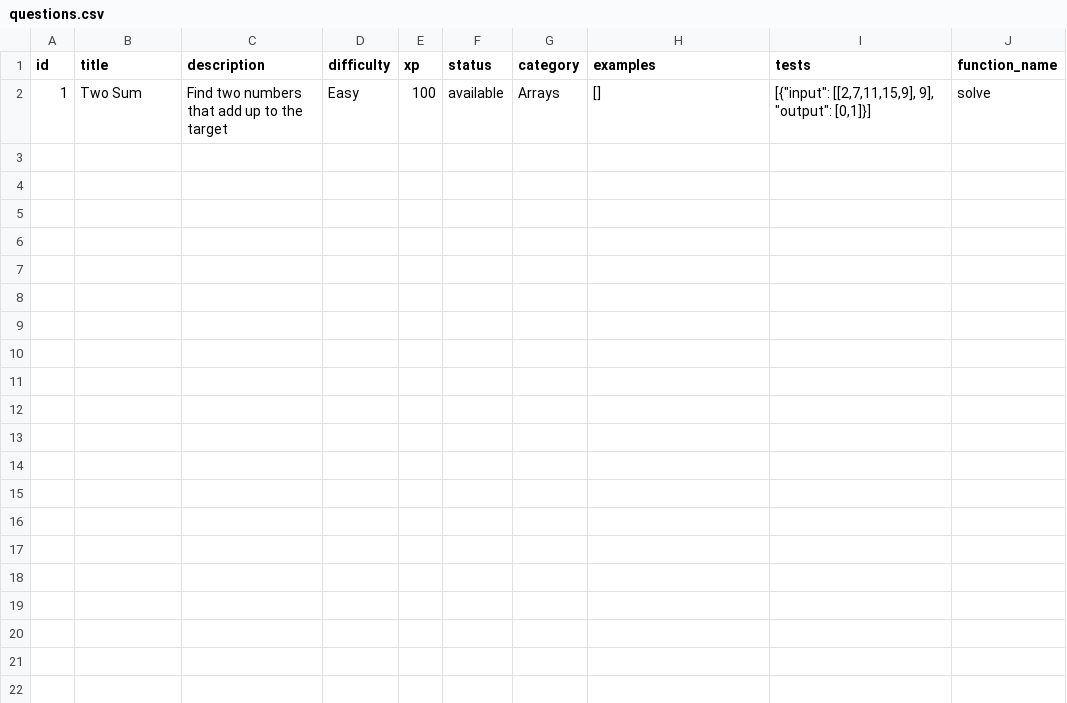
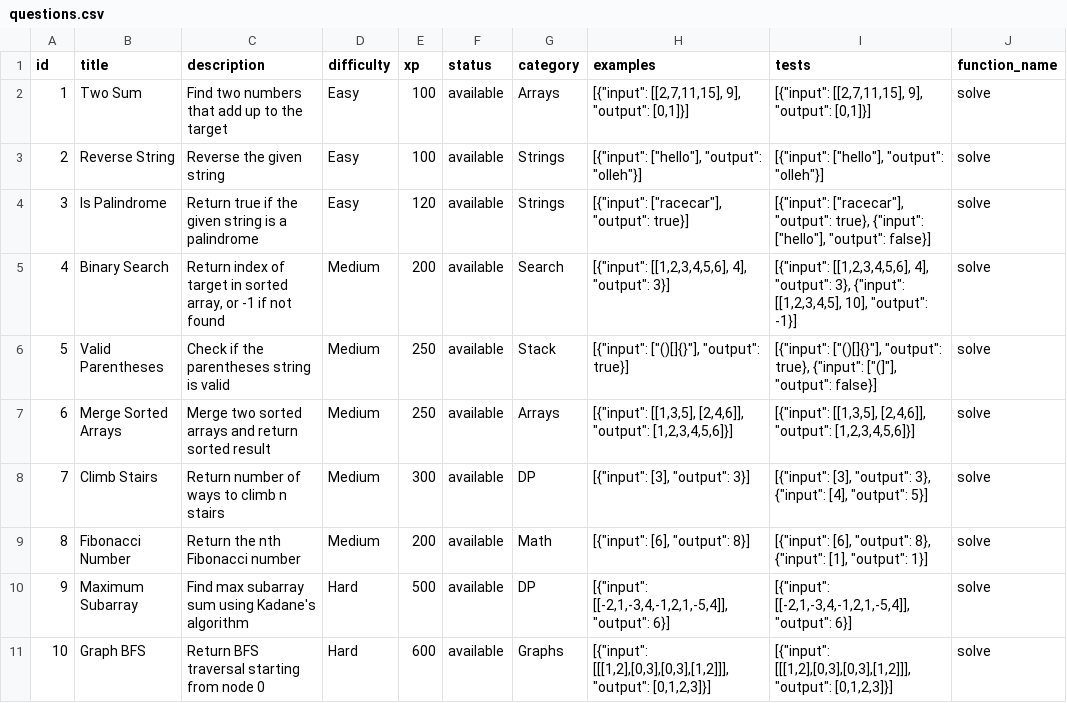
Before and after one commit to aryannaithani/dungeon-code-quest, a CSV file: backend/database/questions.csv, drawn as a sheet.

```diff
--- a/backend/database/questions.csv
+++ b/backend/database/questions.csv
@@ -1,2 +1,11 @@
 id,title,description,difficulty,xp,status,category,examples,tests,function_name
-1,Two Sum,"Find two numbers that add up to the target",Easy,100,available,Arrays,"[]","[{""input"": [[2,7,11,15,9], 9], ""output"": [0,1]}]","solve"
+1,Two Sum,"Find two numbers that add up to the target",Easy,100,available,Arrays,"[{""input"": [[2,7,11,15], 9], ""output"": [0,1]}]","[{""input"": [[2,7,11,15], 9], ""output"": [0,1]}]","solve"
+2,Reverse String,"Reverse the given string",Easy,100,available,Strings,"[{""input"": [""hello""], ""output"": ""olleh""}]","[{""input"": [""hello""], ""output"": ""olleh""}]","solve"
+3,Is Palindrome,"Return true if the given string is a palindrome",Easy,120,available,Strings,"[{""input"": [""racecar""], ""output"": true}]","[{""input"": [""racecar""], ""output"": true}, {""input"": [""hello""], ""output"": false}]","solve"
+4,Binary Search,"Return index of target in sorted array, or -1 if not found",Medium,200,available,Search,"[{""input"": [[1,2,3,4,5,6], 4], ""output"": 3}]","[{""input"": [[1,2,3,4,5,6], 4], ""output"": 3}, {""input"": [[1,2,3,4,5], 10], ""output"": -1}]","solve"
+5,Valid Parentheses,"Check if the parentheses string is valid",Medium,250,available,Stack,"[{""input"": [""()[]{}""], ""output"": true}]","[{""input"": [""()[]{}""], ""output"": true}, {""input"": [""(]""], ""output"": false}]","solve"
+6,Merge Sorted Arrays,"Merge two sorted arrays and return sorted result",Medium,250,available,Arrays,"[{""input"": [[1,3,5], [2,4,6]], ""output"": [1,2,3,4,5,6]}]","[{""input"": [[1,3,5], [2,4,6]], ""output"": [1,2,3,4,5,6]}]","solve"
+7,Climb Stairs,"Return number of ways to climb n stairs",Medium,300,available,DP,"[{""input"": [3], ""output"": 3}]","[{""input"": [3], ""output"": 3}, {""input"": [4], ""output"": 5}]","solve"
+8,Fibonacci Number,"Return the nth Fibonacci number",Medium,200,available,Math,"[{""input"": [6], ""output"": 8}]","[{""input"": [6], ""output"": 8}, {""input"": [1], ""output"": 1}]","solve"
+9,Maximum Subarray,"Find max subarray sum using Kadane's algorithm",Hard,500,available,DP,"[{""input"": [[-2,1,-3,4,-1,2,1,-5,4]], ""output"": 6}]","[{""input"": [[-2,1,-3,4,-1,2,1,-5,4]], ""output"": 6}]","solve"
+10,Graph BFS,"Return BFS traversal starting from node 0",Hard,600,available,Graphs,"[{""input"": [[[1,2],[0,3],[0,3],[1,2]]], ""output"": [0,1,2,3]}]","[{""input"": [[[1,2],[0,3],[0,3],[1,2]]], ""output"": [0,1,2,3]}]","solve"
```
Also changed, not shown: 3 other files.
